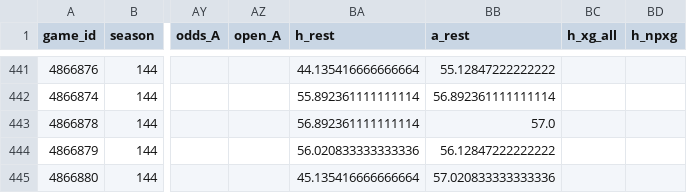
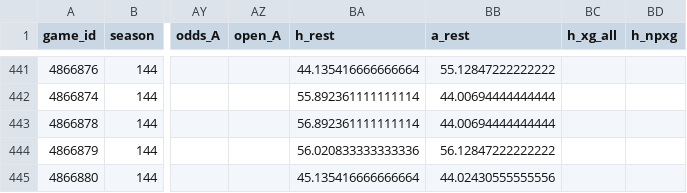
Before and after one commit to keereell/uae-bets, a CSV file: data/matches.csv, drawn as a sheet; only a part is shown, gaps mark what is left out; the diff covers the shown part only; the diff names each change by its address in the sheet, - before the commit and + after, or states it on an @@ line.

```diff
--- a/data/matches.csv
+++ b/data/matches.csv
-BB442 (a_rest): 56.892361111111114
+BB442 (a_rest): 44.00694444444444
-BB443 (a_rest): 57.0
+BB443 (a_rest): 44.00694444444444
-BB445 (a_rest): 57.020833333333336
+BB445 (a_rest): 44.02430555555556
```
Also changed, not shown: 133 edited cells elsewhere in this file, data/shots.csv, 2 other files.
